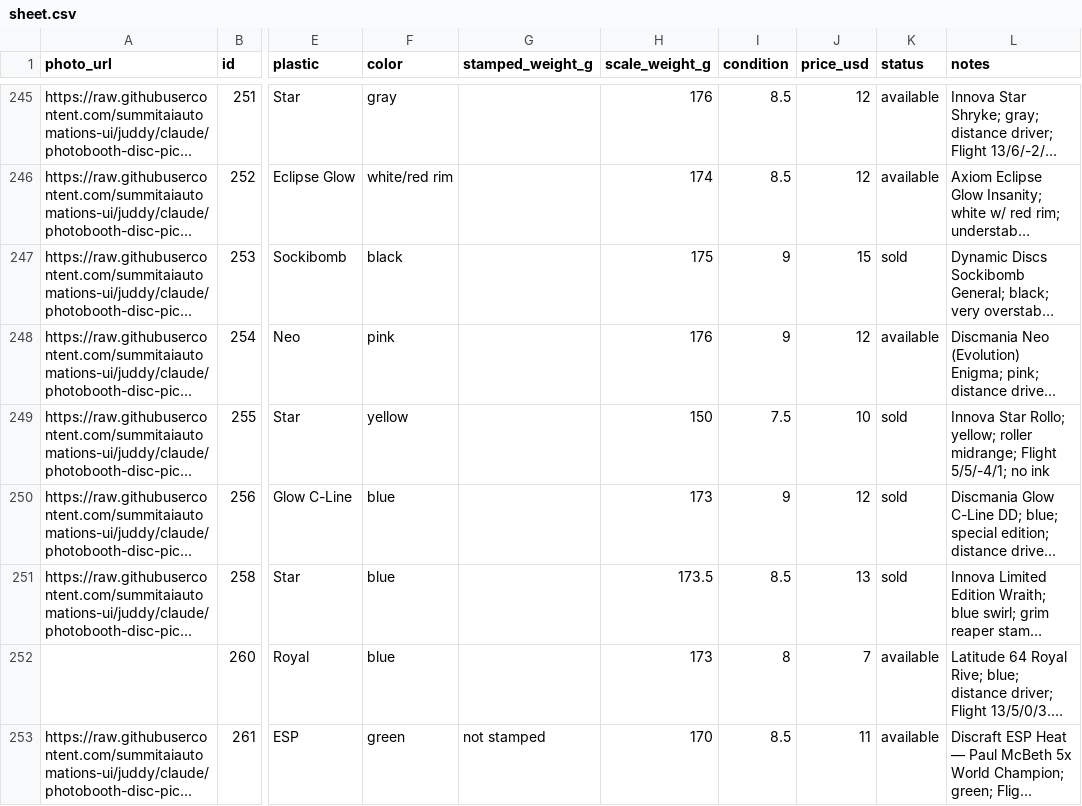
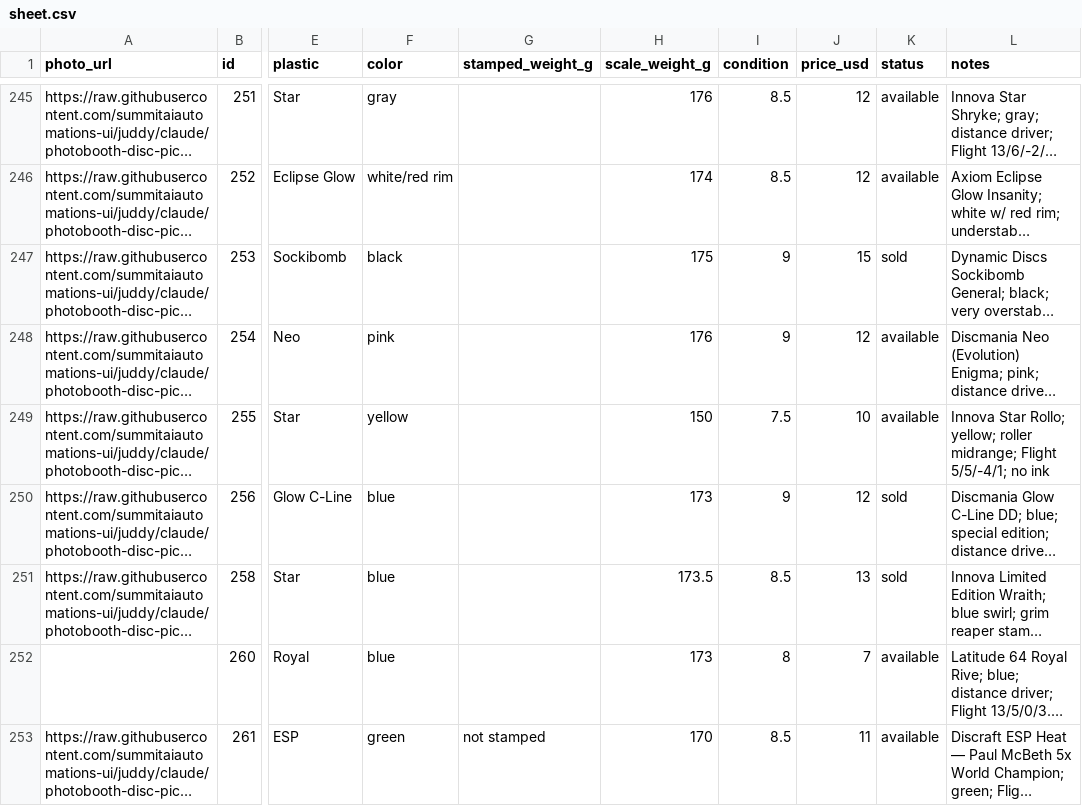
Before and after one commit to summitaiautomations-ui/juddy, a CSV file: disc-pics-data/sheet.csv, drawn as a sheet; only a part is shown, gaps mark what is left out; long unchanged cells end in …; the diff names each change by its address in the sheet, - before the commit and + after, or states it on an @@ line.

Commit message:
Auto-publish 2026-08-06 07:58

```diff
--- a/disc-pics-data/sheet.csv
+++ b/disc-pics-data/sheet.csv
-K249 (status): sold
+K249 (status): available
```
